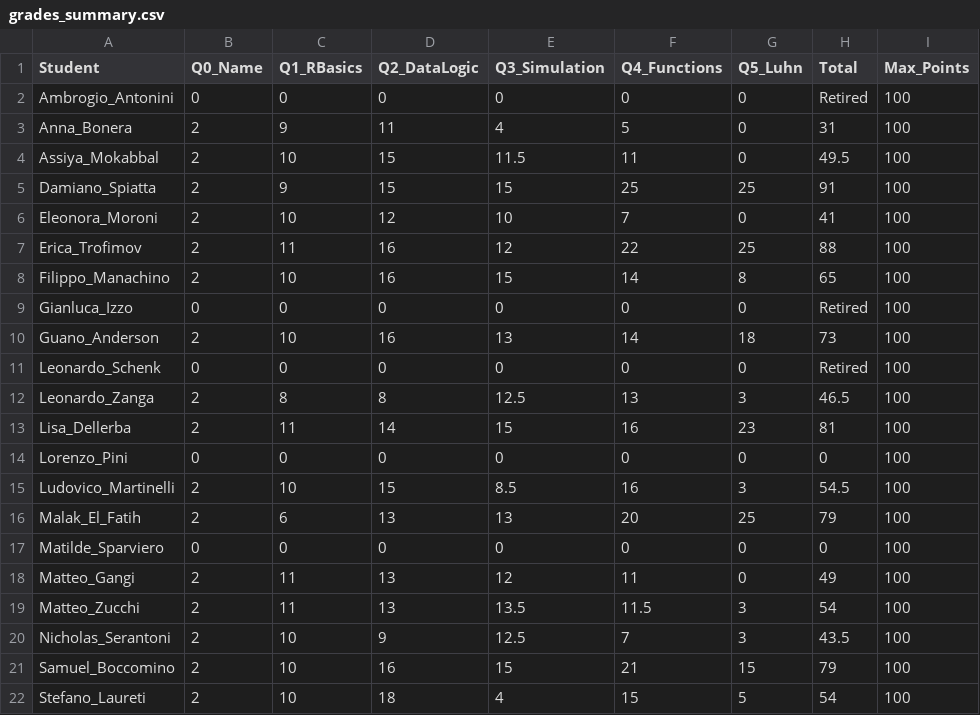
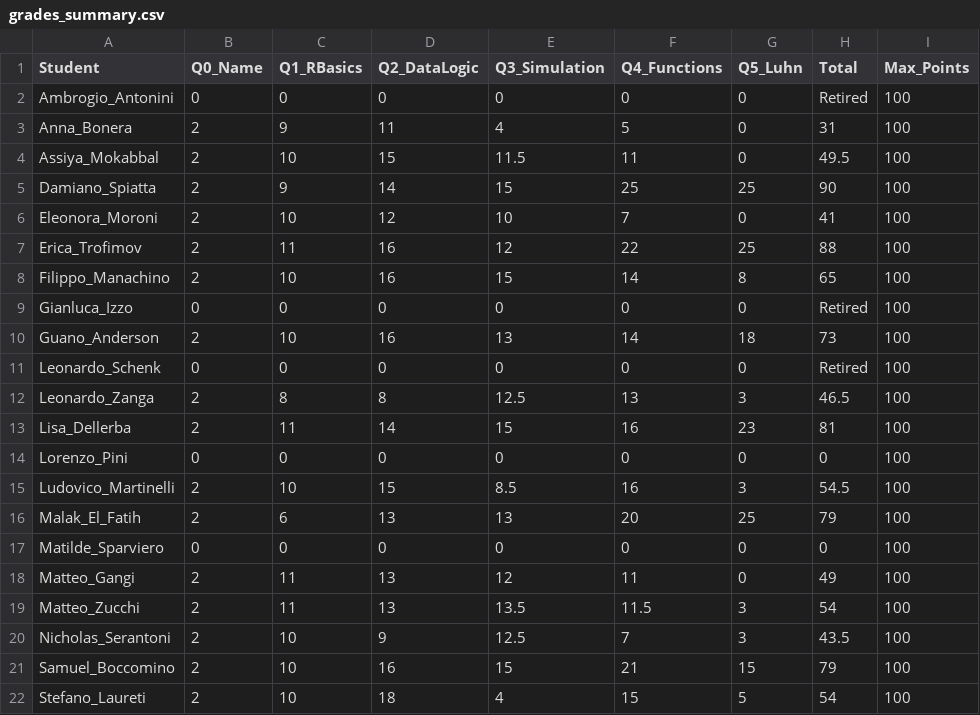
Before and after one commit to montemurroPaolo/assignment_info1, a CSV file: grades_summary.csv, drawn as a sheet.

```diff
--- a/grades_summary.csv
+++ b/grades_summary.csv
@@ -4,3 +4,3 @@ Anna_Bonera,2,9,11,4,5,0,31,100
 Assiya_Mokabbal,2,10,15,11.5,11,0,49.5,100
-Damiano_Spiatta,2,9,15,15,25,25,91,100
+Damiano_Spiatta,2,9,14,15,25,25,90,100
 Eleonora_Moroni,2,10,12,10,7,0,41,100
```
Also changed, not shown: 2 other files.
